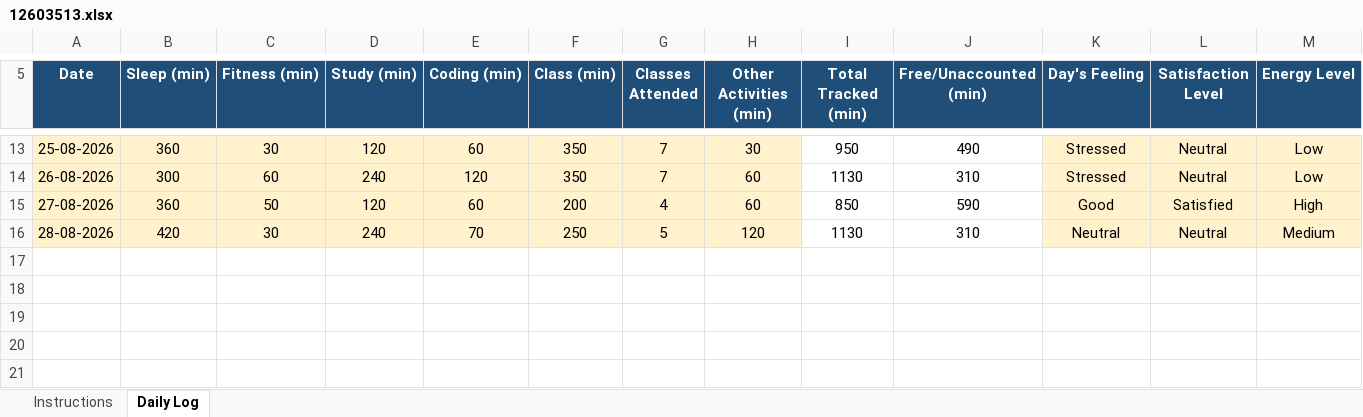
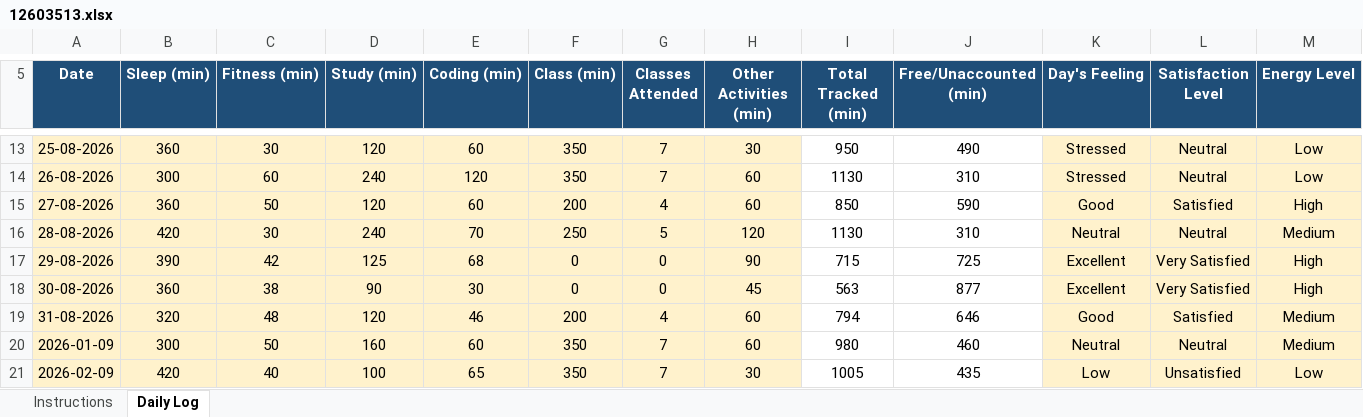
Before and after one commit to ErshadAli786/CAP776-PYTHON-MDMC, an Excel workbook: 12603513.xlsx, sheet Daily Log, drawn as a sheet; only a part is shown, gaps mark what is left out; values as stored, in another font and other column widths than the file's, no borders; conditional formats not drawn; rows hold the shown columns only; the diff names each change by its address in the sheet, - before the commit and + after, or states it on an @@ line.

Commit message:
Updated 12603513.xlsx

```diff
--- a/12603513.xlsx (sheet Daily Log)
+++ b/12603513.xlsx (sheet Daily Log)
+row 17: 29-08-2026 | 390 | 42 | 125 | 68 | 0 | 0 | 90 | 715 | 725 | Excellent | Very Satisfied | High
+row 18: 30-08-2026 | 360 | 38 | 90 | 30 | 0 | 0 | 45 | 563 | 877 | Excellent | Very Satisfied | High
+row 19: 31-08-2026 | 320 | 48 | 120 | 46 | 200 | 4 | 60 | 794 | 646 | Good | Satisfied | Medium
+row 20: 2026-01-09 | 300 | 50 | 160 | 60 | 350 | 7 | 60 | 980 | 460 | Neutral | Neutral | Medium
+row 21: 2026-02-09 | 420 | 40 | 100 | 65 | 350 | 7 | 30 | 1005 | 435 | Low | Unsatisfied | Low
```
